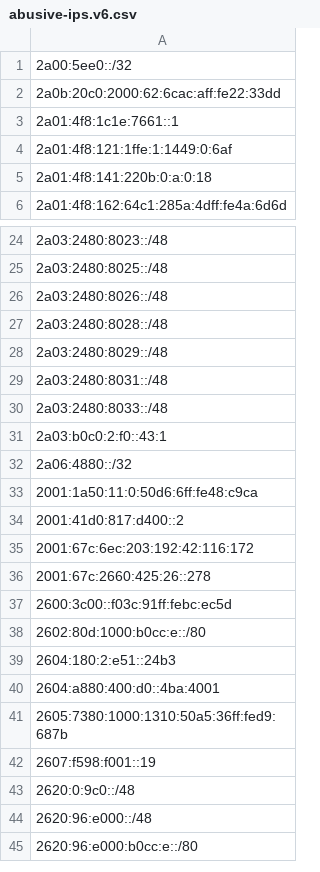
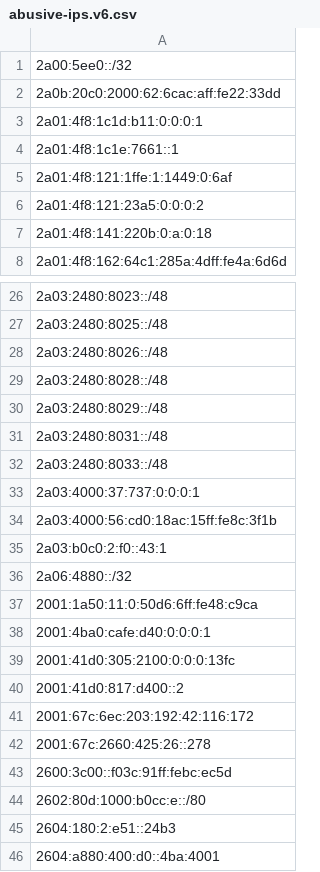
Before and after one commit to avidansternberg/project-blocklist, a CSV file: abusive-ips.v6.csv, drawn as a sheet; only a part is shown, gaps mark what is left out; the shorter side is filled out with more unchanged rows; the diff names each change by its address in the sheet, - before the commit and + after, or states it on an @@ line.

Commit message:
Adding more abusive IP addresses

```diff
--- a/abusive-ips.v6.csv
+++ b/abusive-ips.v6.csv
+row 3: 2a01:4f8:1c1d:b11:0:0:0:1
+row 6: 2a01:4f8:121:23a5:0:0:0:2
+row 33: 2a03:4000:37:737:0:0:0:1
+row 34: 2a03:4000:56:cd0:18ac:15ff:fe8c:3f1b
+row 38: 2001:4ba0:cafe:d40:0:0:0:1
+row 39: 2001:41d0:305:2100:0:0:0:13fc
```
Also changed, not shown: abusive-ips.v4.csv.
